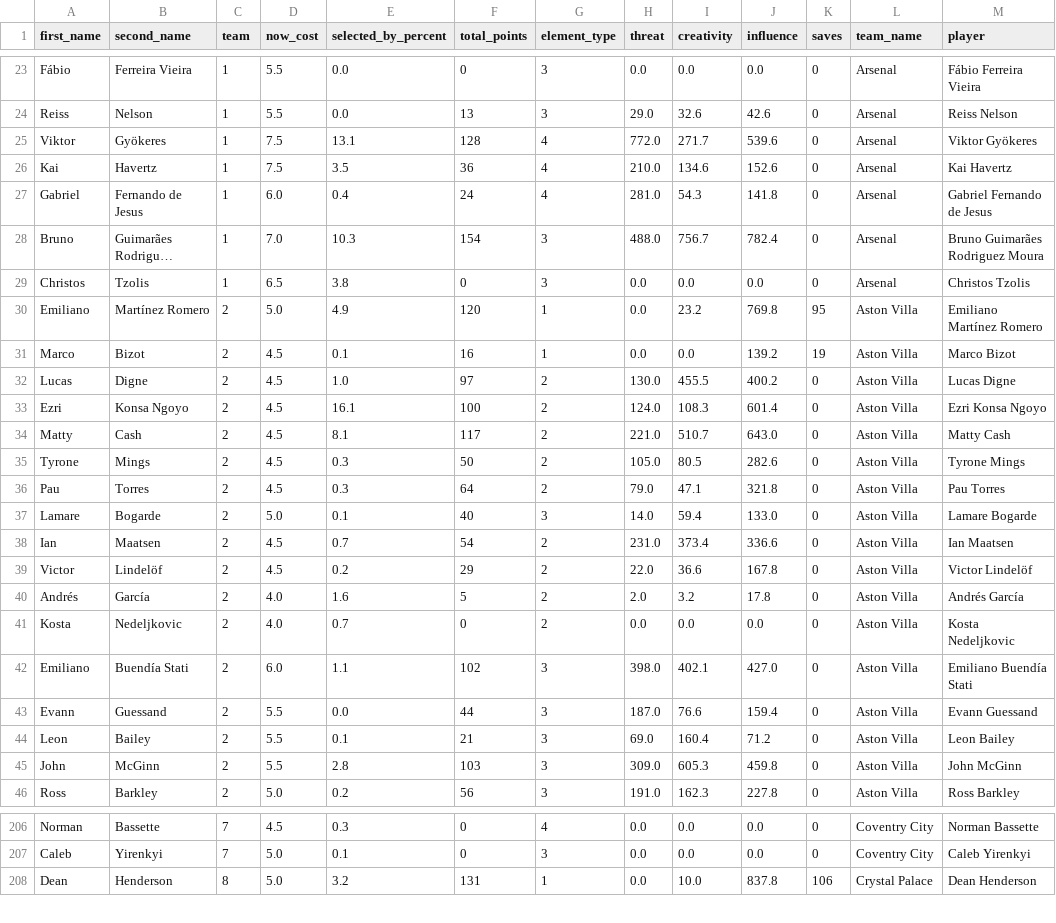
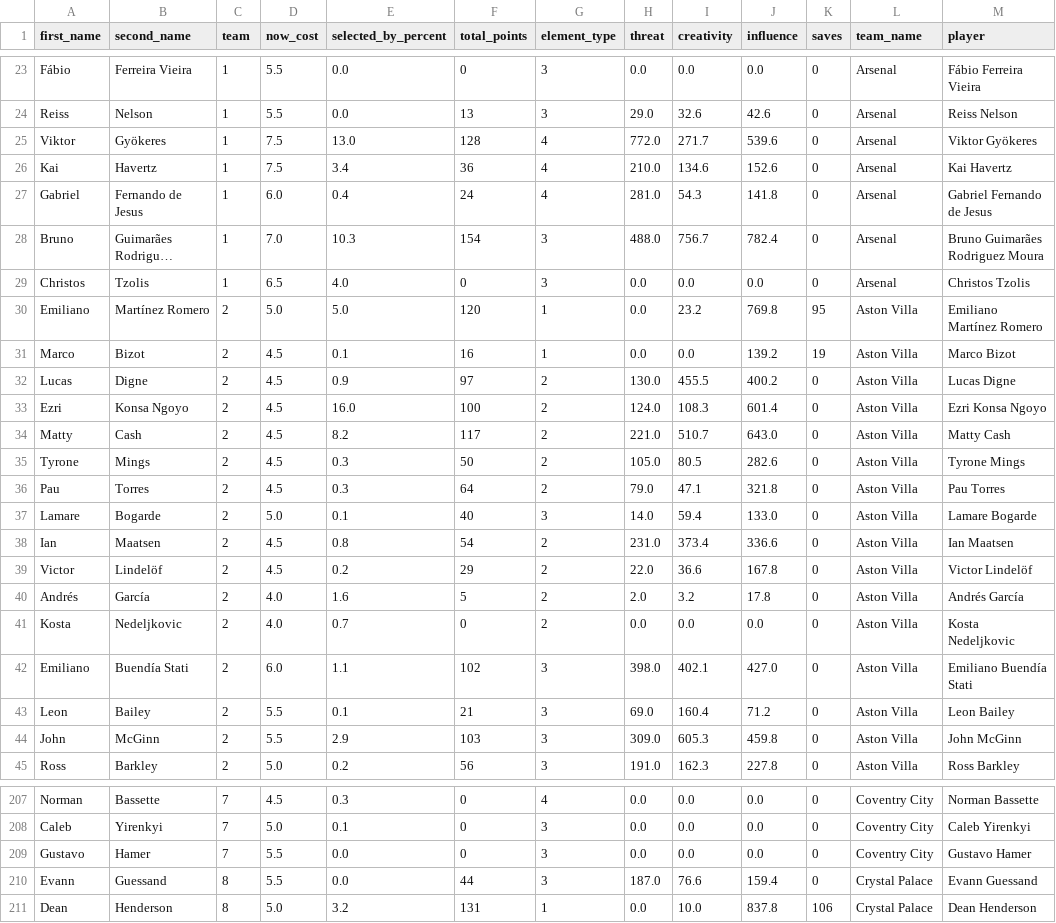
Before and after one commit to magdysayed/Fantasy-Premier-League-FPL-Analytics, a CSV file: clean_fpl_analysis.csv, drawn as a sheet; only a part is shown, gaps mark what is left out; long unchanged cells end in …; removed rows and columns are numbered as before the commit, all else as after; the diff covers the shown part only; the diff names each change by its address in the sheet, - before the commit and + after, or states it on an @@ line.

```diff
--- a/clean_fpl_analysis.csv
+++ b/clean_fpl_analysis.csv
-E25 (selected_by_percent): 13.1
+E25 (selected_by_percent): 13.0
-E26 (selected_by_percent): 3.5
+E26 (selected_by_percent): 3.4
-E29 (selected_by_percent): 3.8
+E29 (selected_by_percent): 4.0
-E30 (selected_by_percent): 4.9
+E30 (selected_by_percent): 5.0
-E32 (selected_by_percent): 1.0
+E32 (selected_by_percent): 0.9
-E33 (selected_by_percent): 16.1
+E33 (selected_by_percent): 16.0
-E34 (selected_by_percent): 8.1
+E34 (selected_by_percent): 8.2
-E38 (selected_by_percent): 0.7
+E38 (selected_by_percent): 0.8
-row 43: Evann | Guessand | 2 | 5.5 | 0.0 | 44 | 3 | 187.0 | 76.6 | 159.4 | 0 | Aston Villa | Evann Guessand
-E44 (selected_by_percent): 2.8
+E44 (selected_by_percent): 2.9
+row 209: Gustavo | Hamer | 7 | 5.5 | 0.0 | 0 | 3 | 0.0 | 0.0 | 0.0 | 0 | Coventry City | Gustavo Hamer
+row 210: Evann | Guessand | 8 | 5.5 | 0.0 | 44 | 3 | 187.0 | 76.6 | 159.4 | 0 | Crystal Palace | Evann Guessand
```
Also changed, not shown: 2 added rows and 104 edited cells elsewhere in this file.
